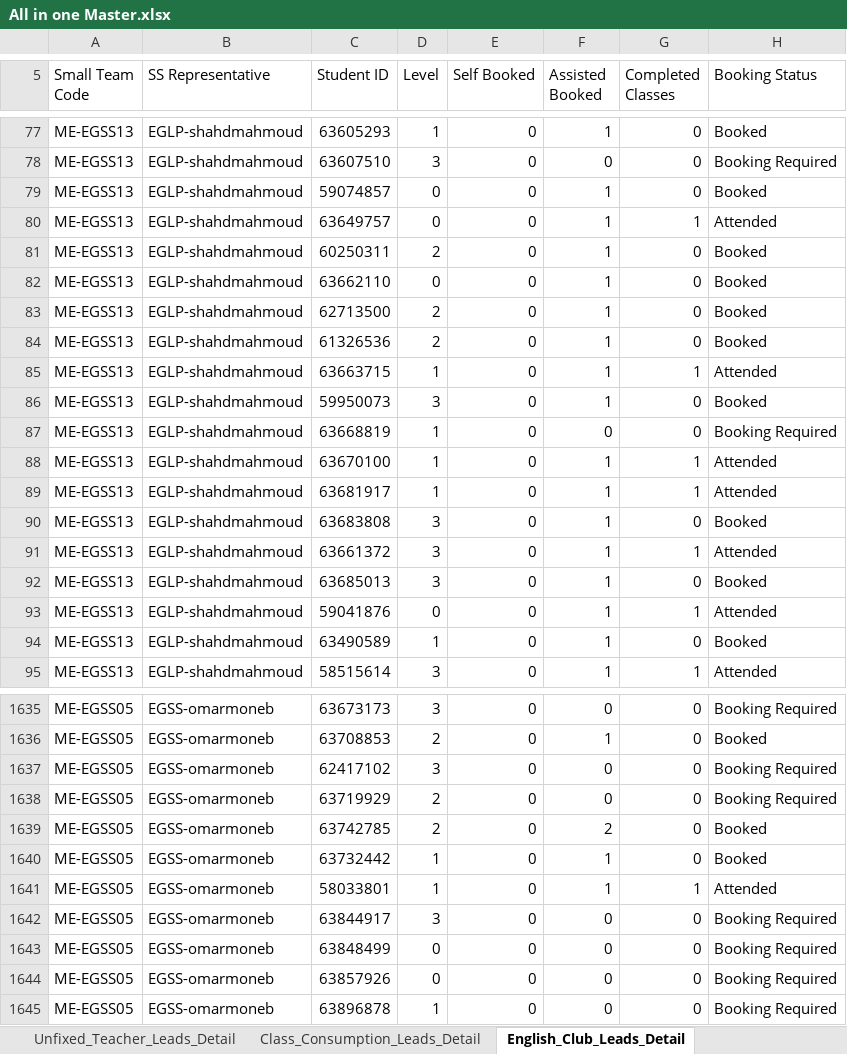
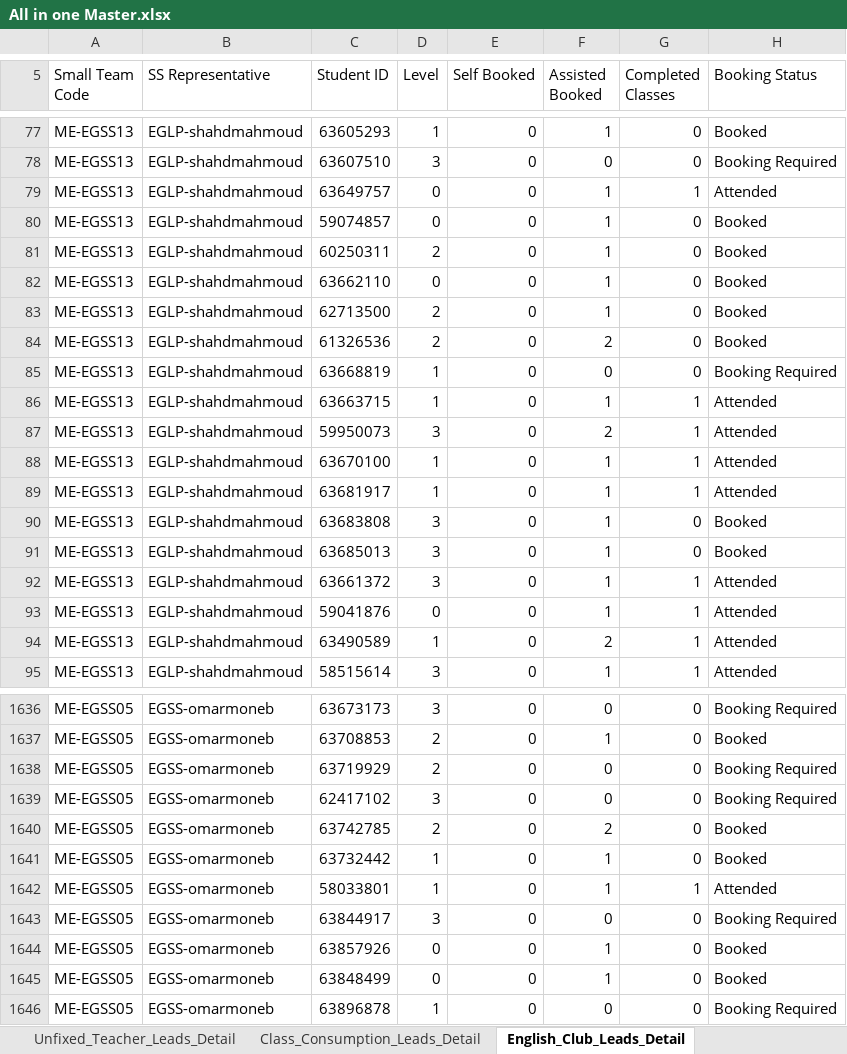
Before and after one commit to husseinelaasar/big-team-01-dashboard, an Excel workbook: attachments/All in one Master.xlsx, sheet English_Club_Leads_Detail, drawn as a sheet; only a part is shown, gaps mark what is left out; values as stored, in another font and other column widths than the file's, no cell formats; removed rows and columns are numbered as before the commit, all else as after; the diff covers the shown part only; the diff names each change by its address in the sheet, - before the commit and + after, or states it on an @@ line.

```diff
--- a/attachments/All in one Master.xlsx (sheet English_Club_Leads_Detail)
+++ b/attachments/All in one Master.xlsx (sheet English_Club_Leads_Detail)
@@ row 79 moved to row 80: ME-EGSS13 @@
-F84 (Assisted Booked): 1
+F84 (Assisted Booked): 2
-row 86: ME-EGSS13 | EGLP-shahdmahmoud | 59950073 | 3 | 0 | 1 | 0 | Booked
@@ row 85 moved to row 86: ME-EGSS13 @@
+row 87: ME-EGSS13 | EGLP-shahdmahmoud | 59950073 | 3 | 0 | 2 | 1 | Attended
@@ row 91 moved to row 92: ME-EGSS13 @@
-F94 (Assisted Booked): 1
+F94 (Assisted Booked): 2
-G94 (Completed Classes): 0
+G94 (Completed Classes): 1
-H94 (Booking Status): Booked
+H94 (Booking Status): Attended
@@ row 1637 moved to row 1639: ME-EGSS05 @@
-row 1643: ME-EGSS05 | EGSS-omarmoneb | 63848499 | 0 | 0 | 0 | 0 | Booking Required
-F1644 (Assisted Booked): 0
+F1644 (Assisted Booked): 1
-H1644 (Booking Status): Booking Required
+H1644 (Booking Status): Booked
+row 1645: ME-EGSS05 | EGSS-omarmoneb | 63848499 | 0 | 0 | 1 | 0 | Booked
```
Also changed, not shown: 12 added rows, 10 removed rows, 100 moved rows and 134 edited cells elsewhere in this sheet, sheet Class_Consumption_Leads_Detail, sheet SOP_Pending_Leads_Detail, sheet Unfixed_Teacher_Leads_Detail, sheet 3- Class Consumption, sheet 2- Unfixed Teacher, sheet 1- Pending SOP, 1 more sheet, cell formats, 27 other files.
